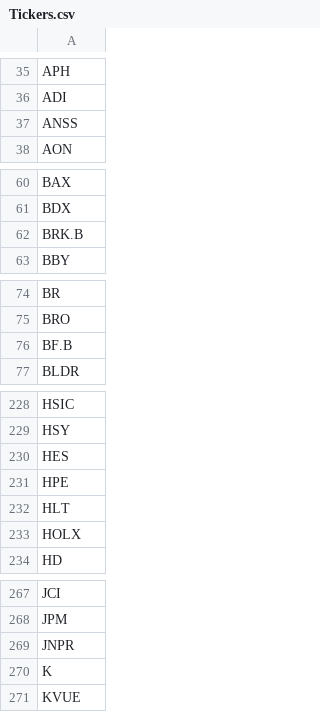
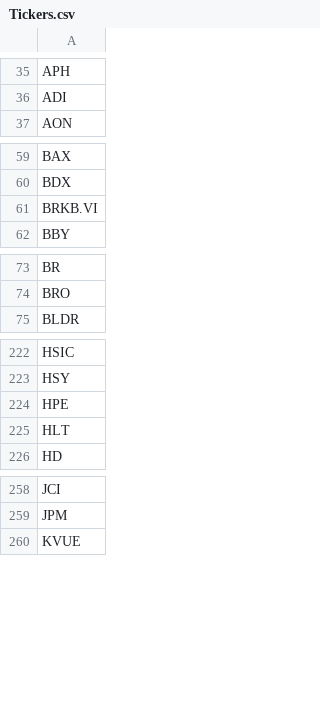
Before and after one commit to fcester/Data_Stock, a CSV file: Tickers.csv, drawn as a sheet; only a part is shown, gaps mark what is left out; the diff covers the shown part only.

```diff
--- a/Tickers.csv
+++ b/Tickers.csv
@@ -36,3 +36,2 @@ APH
 ADI
-ANSS
 AON
@@ -61,3 +60,3 @@ BAX
 BDX
-BRK.B
+BRKB.VI
 BBY
@@ -75,3 +74,2 @@ BR
 BRO
-BF.B
 BLDR
@@ -229,6 +223,4 @@ HSIC
 HSY
-HES
 HPE
 HLT
-HOLX
 HD
@@ -268,4 +259,2 @@ JCI
 JPM
-JNPR
-K
 KVUE
```
Also changed, not shown: 66 added rows, 7 removed rows and 3 moved rows elsewhere in this file.
